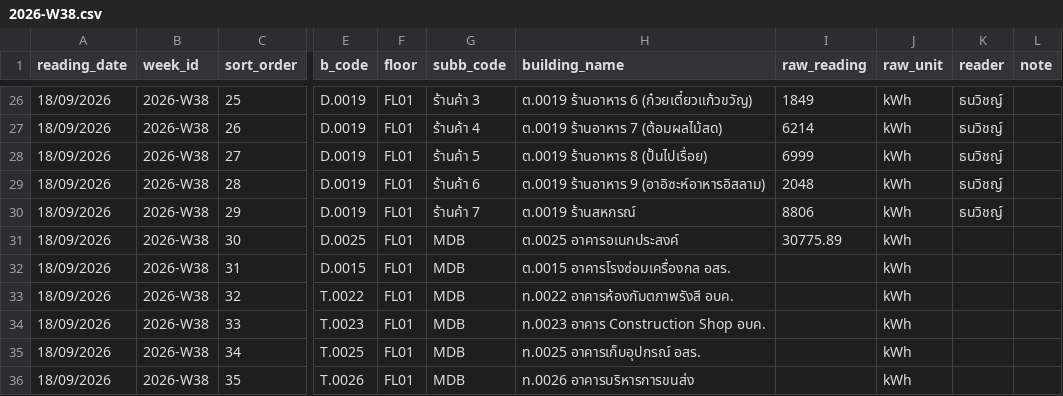
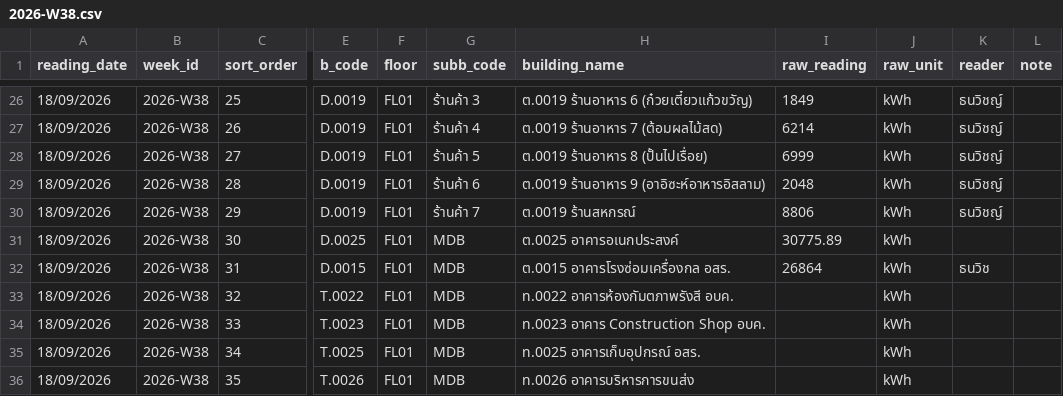
Before and after one commit to maleeart/Energy-Dashboard, a CSV file: forms/2026-W38.csv, drawn as a sheet; only a part is shown, gaps mark what is left out; the diff names each change by its address in the sheet, - before the commit and + after, or states it on an @@ line.

Commit message:
Update 2026-W38.csv via meter form

```diff
--- a/forms/2026-W38.csv
+++ b/forms/2026-W38.csv
-I32 (raw_reading): (empty)
+I32 (raw_reading): 26864
-K32 (reader): (empty)
+K32 (reader): ธนวิช
```
